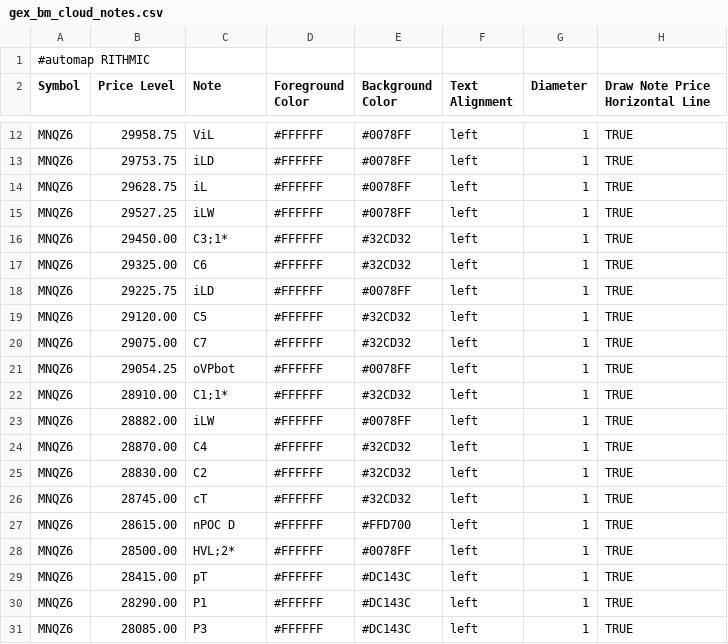
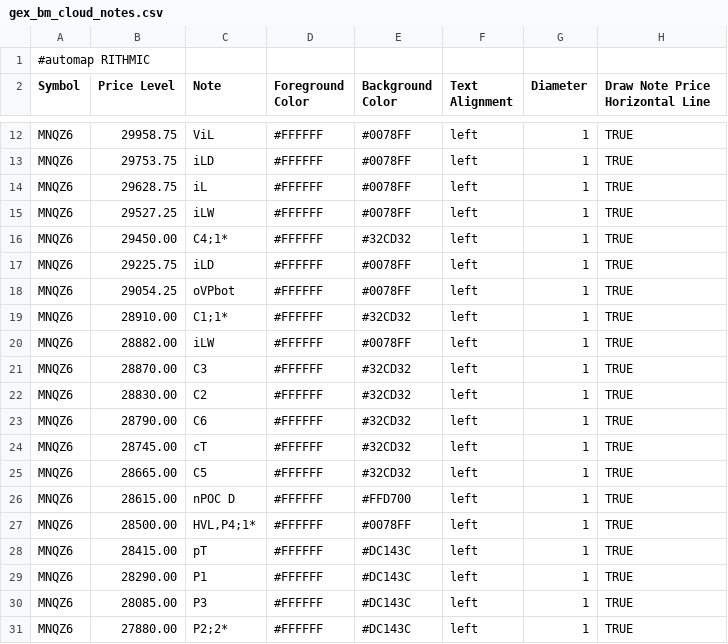
Before and after one commit to bookmapindicators/GEX-Level, a CSV file: gex_bm_cloud_notes.csv, drawn as a sheet; only a part is shown, gaps mark what is left out; the shorter side is filled out with more unchanged rows.

Commit message:
v60 Auto-Pipeline 0950ET 09:50 ET (15:30 Berlin) 2026-11-02: API-Levels + Manual-Levels (29 Level, MNQZ6)

```diff
--- a/gex_bm_cloud_notes.csv
+++ b/gex_bm_cloud_notes.csv
@@ -15,7 +15,4 @@ MNQZ6,29628.75,iL,#FFFFFF,#0078FF,left,1,TRUE
 MNQZ6,29527.25,iLW,#FFFFFF,#0078FF,left,1,TRUE
-MNQZ6,29450.00,C3;1*,#FFFFFF,#32CD32,left,1,TRUE
-MNQZ6,29325.00,C6,#FFFFFF,#32CD32,left,1,TRUE
+MNQZ6,29450.00,C4;1*,#FFFFFF,#32CD32,left,1,TRUE
 MNQZ6,29225.75,iLD,#FFFFFF,#0078FF,left,1,TRUE
-MNQZ6,29120.00,C5,#FFFFFF,#32CD32,left,1,TRUE
-MNQZ6,29075.00,C7,#FFFFFF,#32CD32,left,1,TRUE
 MNQZ6,29054.25,oVPbot,#FFFFFF,#0078FF,left,1,TRUE
@@ -23,7 +20,9 @@ MNQZ6,28910.00,C1;1*,#FFFFFF,#32CD32,left,1,TRUE
 MNQZ6,28882.00,iLW,#FFFFFF,#0078FF,left,1,TRUE
-MNQZ6,28870.00,C4,#FFFFFF,#32CD32,left,1,TRUE
+MNQZ6,28870.00,C3,#FFFFFF,#32CD32,left,1,TRUE
 MNQZ6,28830.00,C2,#FFFFFF,#32CD32,left,1,TRUE
+MNQZ6,28790.00,C6,#FFFFFF,#32CD32,left,1,TRUE
 MNQZ6,28745.00,cT,#FFFFFF,#32CD32,left,1,TRUE
+MNQZ6,28665.00,C5,#FFFFFF,#32CD32,left,1,TRUE
 MNQZ6,28615.00,nPOC D,#FFFFFF,#FFD700,left,1,TRUE
-MNQZ6,28500.00,HVL;2*,#FFFFFF,#0078FF,left,1,TRUE
+MNQZ6,28500.00,"HVL,P4;1*",#FFFFFF,#0078FF,left,1,TRUE
 MNQZ6,28415.00,pT,#FFFFFF,#DC143C,left,1,TRUE
```
